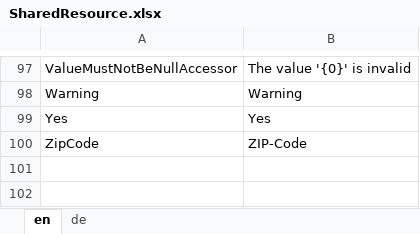
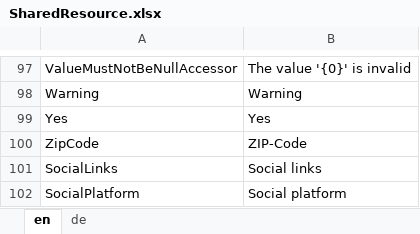
Before and after one commit to theodoracatos/vitae, an Excel workbook: Vitae/Library/Resources/SharedResource.xlsx, sheet en, drawn as a sheet; only a part is shown, gaps mark what is left out; values as stored, in another font and other column widths than the file's, no borders; the diff names each change by its address in the sheet, - before the commit and + after, or states it on an @@ line.

Commit message:
Social links added

```diff
--- a/Vitae/Library/Resources/SharedResource.xlsx (sheet en)
+++ b/Vitae/Library/Resources/SharedResource.xlsx (sheet en)
+row 101: SocialLinks | Social links
+row 102: SocialPlatform | Social platform
```
Also changed, not shown: sheet de, 26 other files.
